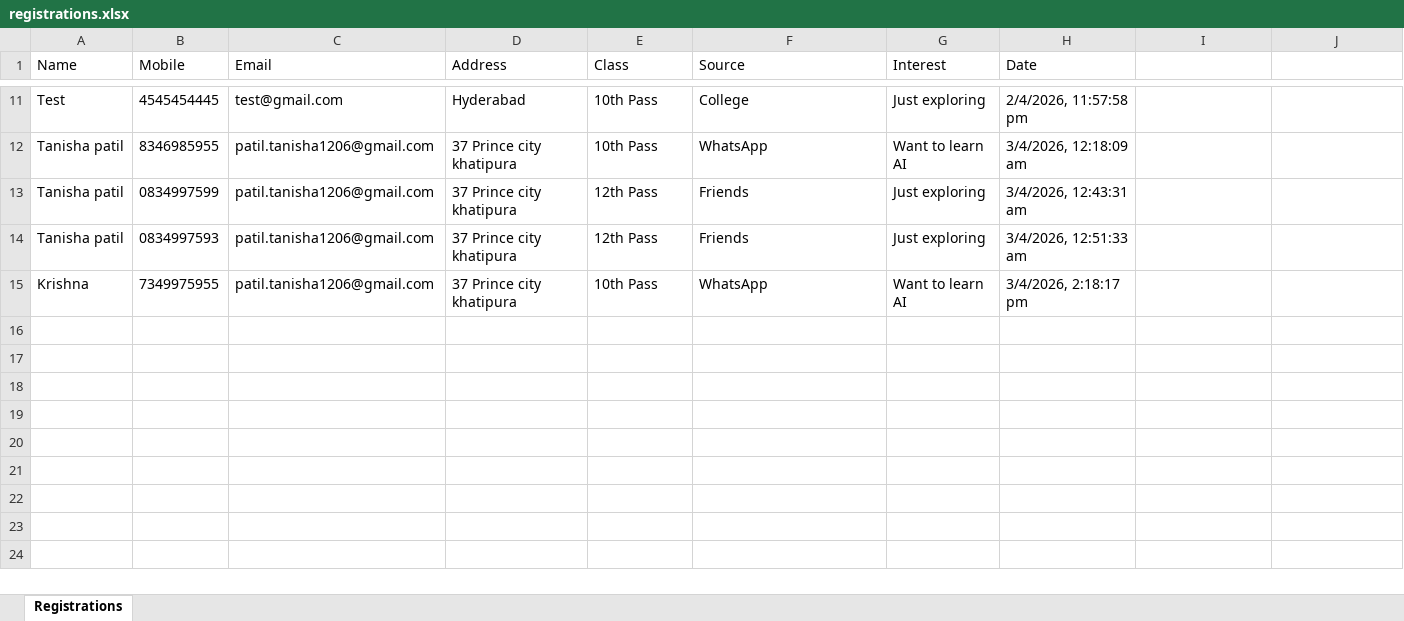
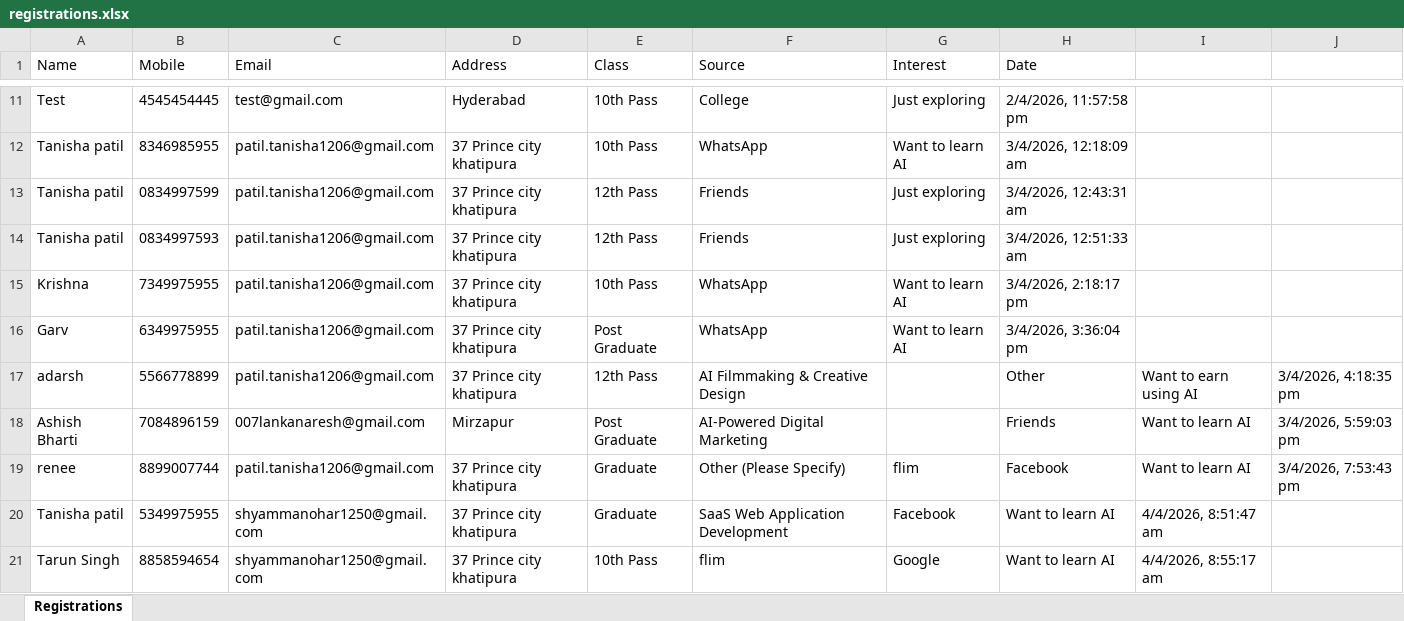
Before and after one commit to tanishap1206/AI-Udaan-Bootcamp, an Excel workbook: public/registrations.xlsx, sheet Registrations, drawn as a sheet; only a part is shown, gaps mark what is left out; values as stored, in another font and other column widths than the file's, no borders; the diff names each change by its address in the sheet, - before the commit and + after, or states it on an @@ line.

Commit message:
feat: Add registration modal with progress tracker, update Google Sheets integration with AI Domain field
- Implement auto-popup registration modal with 15s delay and 30s close button reveal
- Add progress line animation that fills over 30 seconds
- Store custom AI Domain value when 'Others' is selected (instead of 'Other (Please Specify)')
- Remove OTP from Google Sheets (only used for email verification)
- Add AI Domain column to Google Sheets registration sheet
- Update excel.ts to match new data structure (remove otherAiDomain field)
- Implement body scroll lock hook for modal scrolling
- Add course details modals with learning objectives, tools, and enrollment flow
- Course cards now trigger registration modal via 'enrollNow' event
- Progress tracking: 15s auto-show, 30s close button reveal with visual progress bar

```diff
--- a/public/registrations.xlsx (sheet Registrations)
+++ b/public/registrations.xlsx (sheet Registrations)
+row 16: Garv | 6349975955 | patil.tanisha1206@gmail.com | 37 Prince city khatipura | Post Graduate | WhatsApp | Want to learn AI | 3/4/2026, 3:36:04 pm
+row 17: adarsh | 5566778899 | patil.tanisha1206@gmail.com | 37 Prince city khatipura | 12th Pass | AI Filmmaking & Creative Design |  | Other | Want to earn using AI | 3/4/2026, 4:18:35 pm
+row 18: Ashish Bharti | 7084896159 | 007lankanaresh@gmail.com | Mirzapur | Post Graduate | AI-Powered Digital Marketing |  | Friends | Want to learn AI | 3/4/2026, 5:59:03 pm
+row 19: renee | 8899007744 | patil.tanisha1206@gmail.com | 37 Prince city khatipura | Graduate | Other (Please Specify) | flim | Facebook | Want to learn AI | 3/4/2026, 7:53:43 pm
+row 20: Tanisha patil | 5349975955 | shyammanohar1250@gmail.com | 37 Prince city khatipura | Graduate | SaaS Web Application Development | Facebook | Want to learn AI | 4/4/2026, 8:51:47 am
+row 21: Tarun Singh | 8858594654 | shyammanohar1250@gmail.com | 37 Prince city khatipura | 10th Pass | flim | Google | Want to learn AI | 4/4/2026, 8:55:17 am
```
Also changed, not shown: 23 other files.
